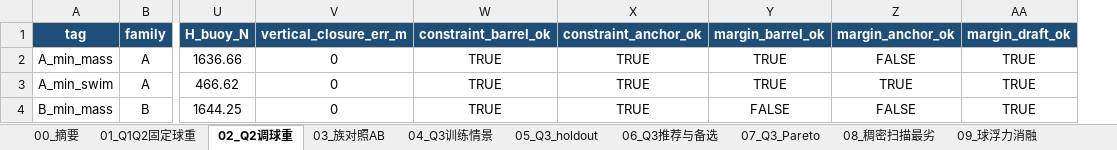
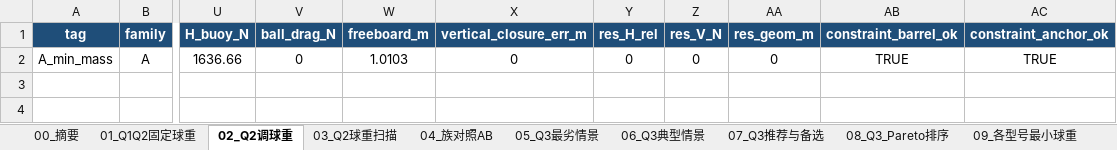
Before and after one commit to soloduist-pixiv/Modeling, an Excel workbook: 2/2016A-mooring/results/results_tables.xlsx, sheet 02_Q2调球重, drawn as a sheet; only a part is shown, gaps mark what is left out; values as stored, in another font and other column widths than the file's, no borders; removed rows and columns are numbered as before the commit, all else as after; rows hold the shown columns only; the diff names each change by its address in the sheet, - before the commit and + after, or states it on an @@ line.

```diff
--- a/2/2016A-mooring/results/results_tables.xlsx (sheet 02_Q2调球重)
+++ b/2/2016A-mooring/results/results_tables.xlsx (sheet 02_Q2调球重)
-sheet tab: 03_族对照AB
+sheet tab: 03_Q2球重扫描
-sheet tab: 04_Q3训练情景
+sheet tab: 04_族对照AB
-sheet tab: 05_Q3_holdout
+sheet tab: 05_Q3最劣情景
-sheet tab: 06_Q3推荐与备选
+sheet tab: 06_Q3典型情景
-sheet tab: 07_Q3_Pareto
+sheet tab: 07_Q3推荐与备选
-sheet tab: 08_稠密扫描最劣
+sheet tab: 08_Q3_Pareto排序
-sheet tab: 09_球浮力消融
+sheet tab: 09_各型号最小球重
+column V (ball_drag_N), row 2: 0
+column W (freeboard_m), row 2: 1.0103
+column Y (res_H_rel), row 2: 0
+column Z (res_V_N), row 2: 0
+column AA (res_geom_m), row 2: 0
-column Y (margin_barrel_ok), row 2: TRUE
-column Z (margin_anchor_ok), row 2: FALSE
-column AA (margin_draft_ok), row 2: TRUE
-row 3: A_min_swim | A | 466.62 | 0 | TRUE | TRUE | TRUE | TRUE | TRUE
-row 4: B_min_mass | B | 1644.25 | 0 | TRUE | TRUE | FALSE | FALSE | TRUE
```
Also changed, not shown: sheet 03_Q2球重扫描, sheet 11_吃水下界曲线, sheet 04_族对照AB, sheet 07_Q3推荐与备选, sheet 09_各型号最小球重, sheet 08_Q3_Pareto排序, 6 more sheets, other sheet tabs, 17 other files.
